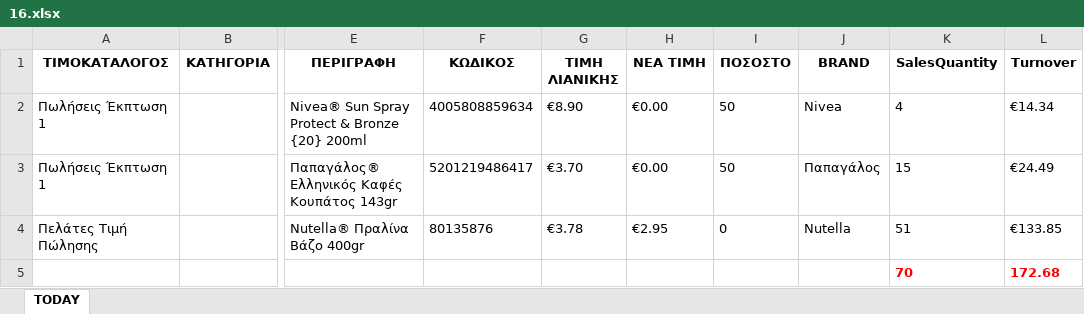
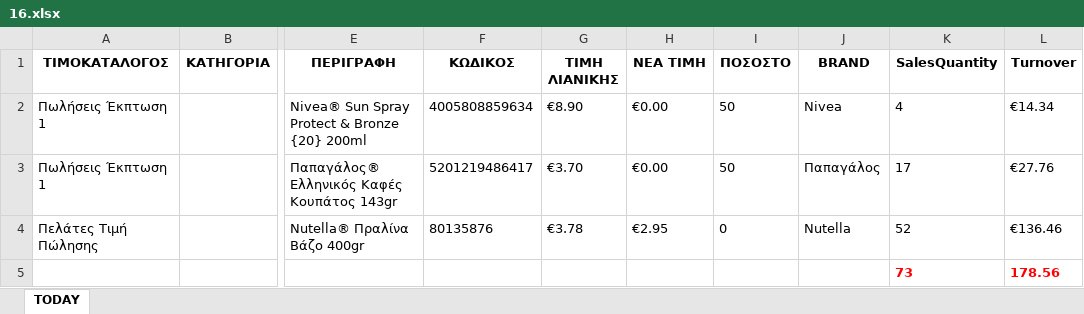
Before and after one commit to gitter-badger/Elounda_Market, an Excel workbook: A_DAILY_ΠΟΡΕΙΑ_ΤΙΜΟΚΑΤΑΛΟΓΟΥ_ΠΩΛΗΣΕΩΝ/excel/16.xlsx, sheet TODAY, drawn as a sheet; only a part is shown, gaps mark what is left out; values as stored, in another font and other column widths than the file's, no borders; conditional formats not drawn; removed rows and columns are numbered as before the commit, all else as after; rows hold the shown columns only; the diff names each change by its address in the sheet, - before the commit and + after, or states it on an @@ line.

```diff
--- a/A_DAILY_ΠΟΡΕΙΑ_ΤΙΜΟΚΑΤΑΛΟΓΟΥ_ΠΩΛΗΣΕΩΝ/excel/16.xlsx (sheet TODAY)
+++ b/A_DAILY_ΠΟΡΕΙΑ_ΤΙΜΟΚΑΤΑΛΟΓΟΥ_ΠΩΛΗΣΕΩΝ/excel/16.xlsx (sheet TODAY)
-K3 (SalesQuantity): 15
+K3 (SalesQuantity): 17
-L3 (Turnover): €24.49
+L3 (Turnover): €27.76
-K4 (SalesQuantity): 51
+K4 (SalesQuantity): 52
-L4 (Turnover): €133.85
+L4 (Turnover): €136.46
-row 5:  |  |  |  |  |  |  |  | 70 | 172.68
+row 5:  |  |  |  |  |  |  |  | 73 | 178.56
```
Also changed, not shown: 3 other files.
